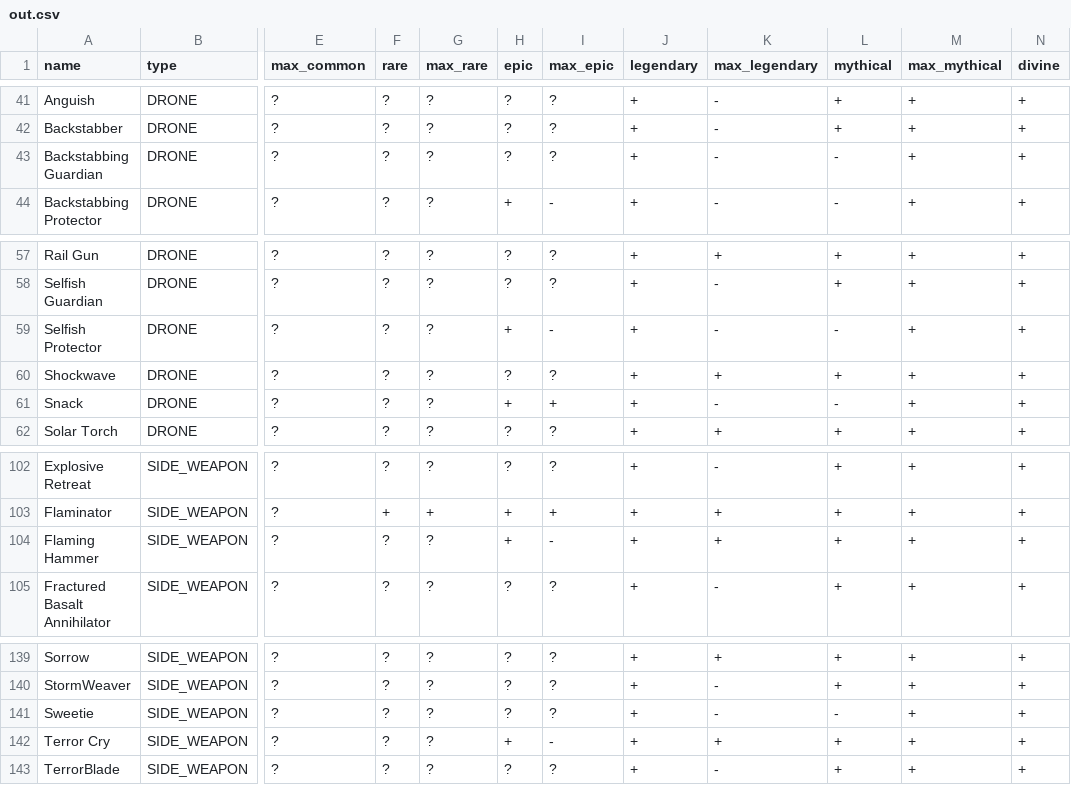
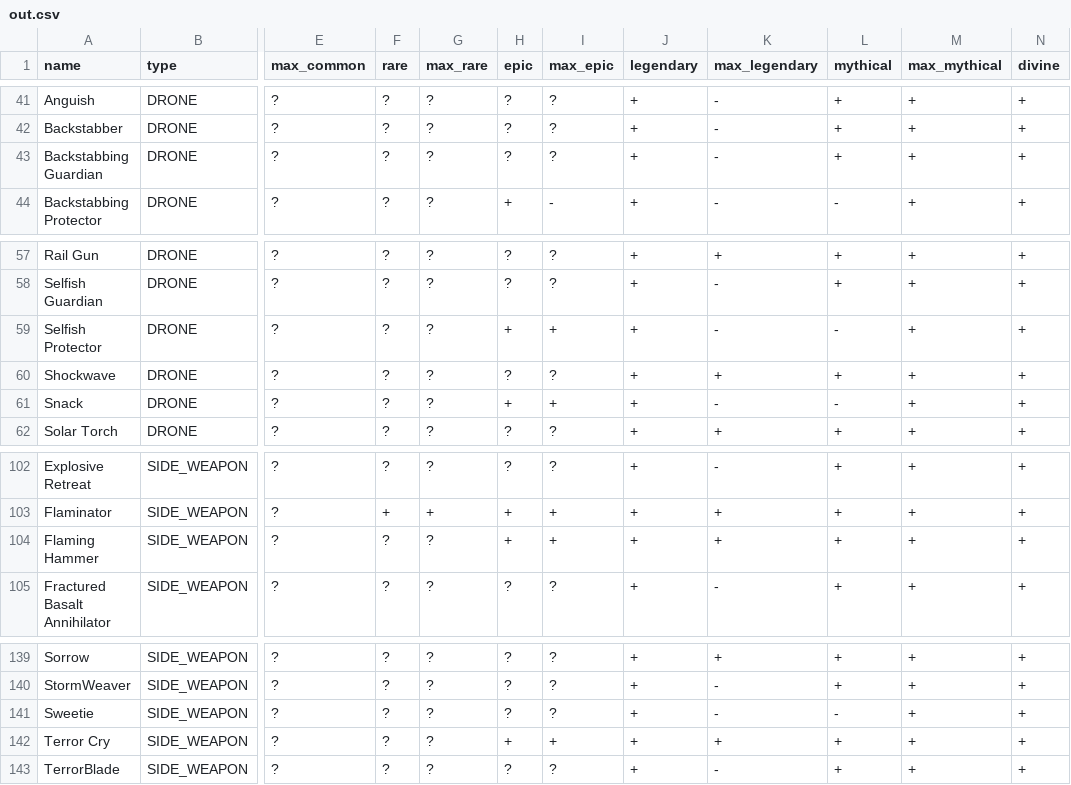
Before and after one commit to Enegg/Item-packs, a CSV file: out.csv, drawn as a sheet; only a part is shown, gaps mark what is left out; the diff names each change by its address in the sheet, - before the commit and + after, or states it on an @@ line.

```diff
--- a/out.csv
+++ b/out.csv
-L43 (mythical): -
+L43 (mythical): +
-I59 (max_epic): -
+I59 (max_epic): +
-I104 (max_epic): -
+I104 (max_epic): +
-I142 (max_epic): -
+I142 (max_epic): +
```
Also changed, not shown: 2 other files.
